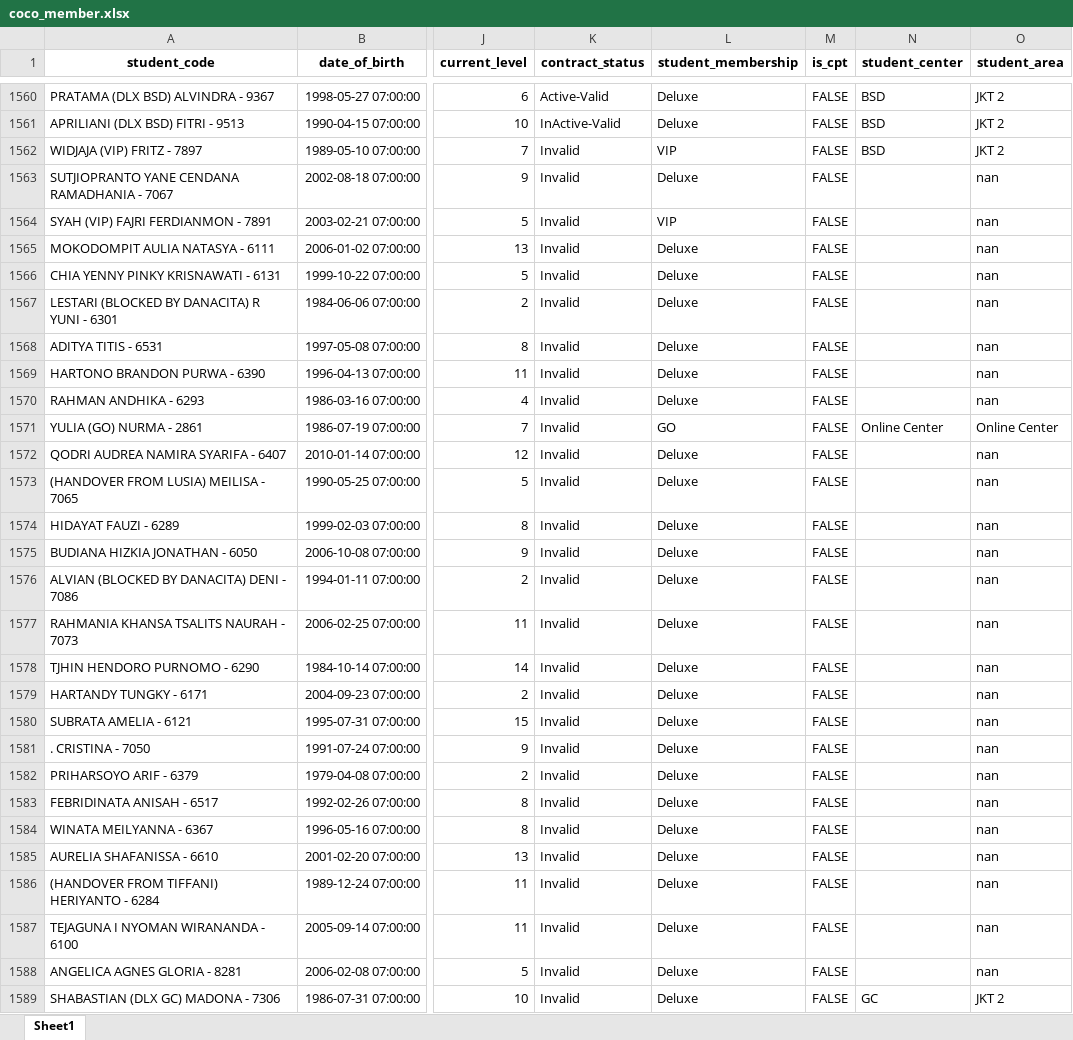
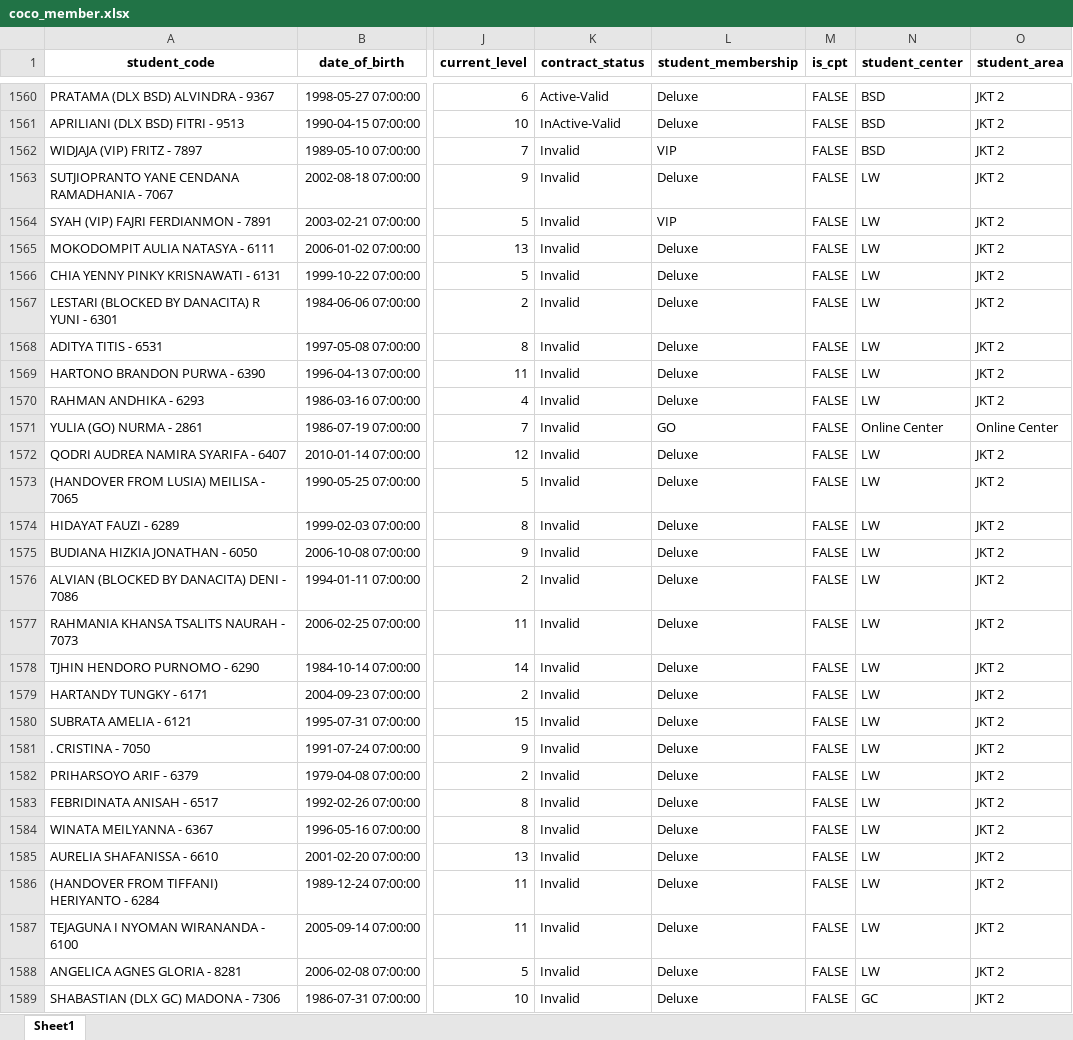
Before and after one commit to danjelito/wse-coco-member, an Excel workbook: output/12 dec 2023/coco_member.xlsx, sheet Sheet1, drawn as a sheet; only a part is shown, gaps mark what is left out; values as stored, in another font and other column widths than the file's, no borders; the diff covers the shown part only; the diff names each change by its address in the sheet, - before the commit and + after, or states it on an @@ line.

Commit message:
move student code function

```diff
--- a/output/12 dec 2023/coco_member.xlsx (sheet Sheet1)
+++ b/output/12 dec 2023/coco_member.xlsx (sheet Sheet1)
-N1563:N1570 (student_center): (empty)
+N1563:N1570 (student_center): LW
-O1563:O1570 (student_area): nan
+O1563:O1570 (student_area): JKT 2
-N1572:N1588 (student_center): (empty)
+N1572:N1588 (student_center): LW
-O1572:O1588 (student_area): nan
+O1572:O1588 (student_area): JKT 2
```
Also changed, not shown: 1478 edited cells elsewhere in this sheet, 3 other files.
